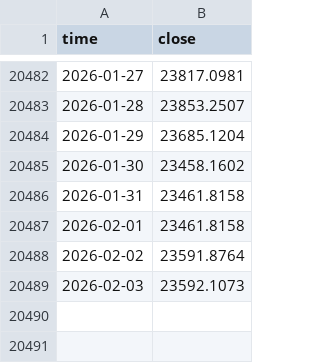
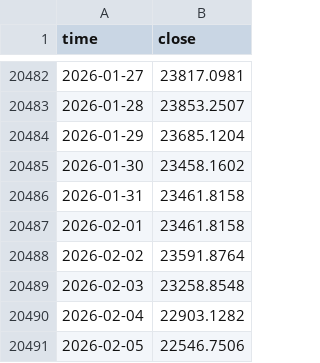
Before and after one commit to wonhyungLee/marketmonitor, a CSV file: data/nasdaq_dly_ixic_1d.csv, drawn as a sheet; only a part is shown, gaps mark what is left out.

Commit message:
data CSV 재생성: daily_states/portfolio (UTC) 2026-02-06까지

```diff
--- a/data/nasdaq_dly_ixic_1d.csv
+++ b/data/nasdaq_dly_ixic_1d.csv
@@ -20488,2 +20488,4 @@ time,close
 2026-02-02,23591.8764
-2026-02-03,23592.1073
+2026-02-03,23258.8548
+2026-02-04,22903.1282
+2026-02-05,22546.7506
```
Also changed, not shown: data/cycles_monthly.csv, data/fear_euphoria_monthly.csv, 7 other files.
